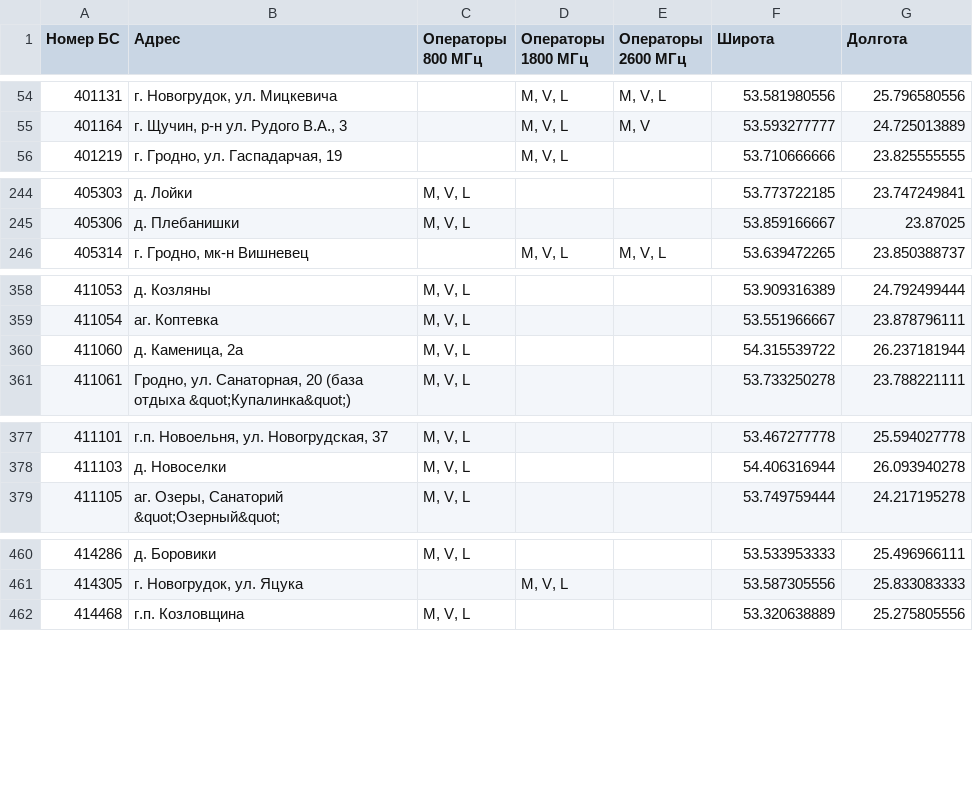
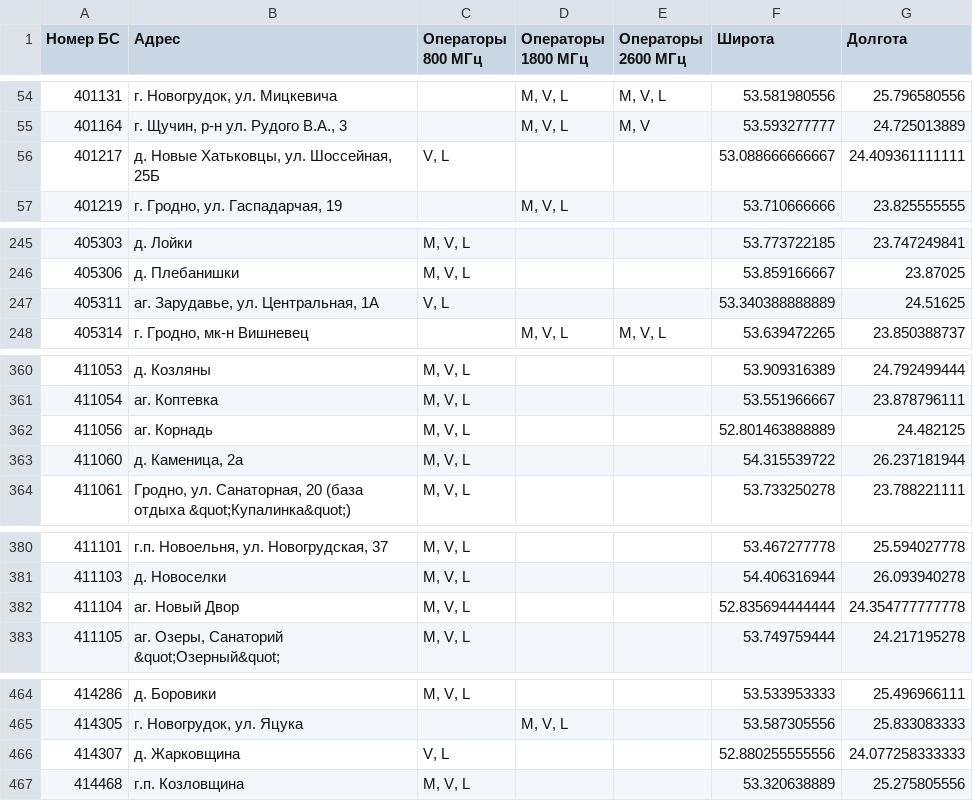
Before and after one commit to BYCellDatabase/beCloud, a CSV file: csv/Grodno.csv, drawn as a sheet; only a part is shown, gaps mark what is left out; the diff covers the shown part only; the diff names each change by its address in the sheet, - before the commit and + after, or states it on an @@ line.

```diff
--- a/csv/Grodno.csv
+++ b/csv/Grodno.csv
+row 56: 401217 | д. Новые Хатьковцы, ул. Шоссейная, 25Б | V, L |  |  | 53.088666666667 | 24.409361111111
+row 247: 405311 | аг. Зарудавье, ул. Центральная, 1А | V, L |  |  | 53.340388888889 | 24.51625
+row 362: 411056 | аг. Корнадь | M, V, L |  |  | 52.801463888889 | 24.482125
+row 382: 411104 | аг. Новый Двор | M, V, L |  |  | 52.835694444444 | 24.354777777778
+row 466: 414307 | д. Жарковщина | V, L |  |  | 52.880255555556 | 24.077258333333
```
Also changed, not shown: 1 edited cell elsewhere in this file, csv/Brest.csv, csv/Gomel.csv, 4 other files.
